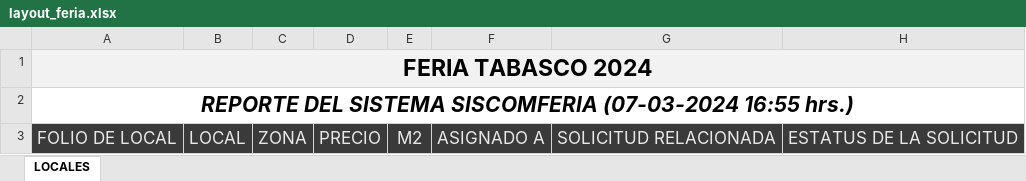
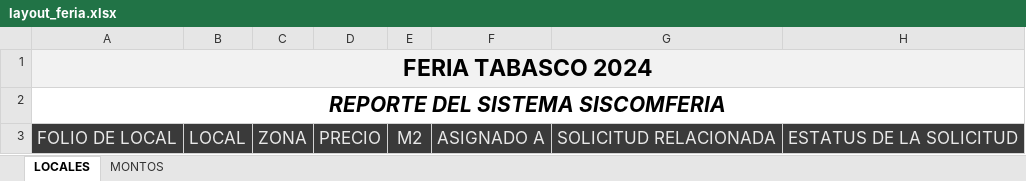
Before and after one commit to DEDC/feria, an Excel workbook: static/docs/layout_feria.xlsx, sheet LOCALES, drawn as a sheet; only a part is shown; values as stored, in another font and other column widths than the file's, no borders; the diff names each change by its address in the sheet, - before the commit and + after, or states it on an @@ line.

Commit message:
Se agrega una nueva hoja en el excel del reporte

```diff
--- a/static/docs/layout_feria.xlsx (sheet LOCALES)
+++ b/static/docs/layout_feria.xlsx (sheet LOCALES)
+sheet tab: MONTOS
-A2: REPORTE DEL SISTEMA SISCOMFERIA (07-03-2024 16:55 hrs.)
+A2: REPORTE DEL SISTEMA SISCOMFERIA
```
Also changed, not shown: 1 other file.
